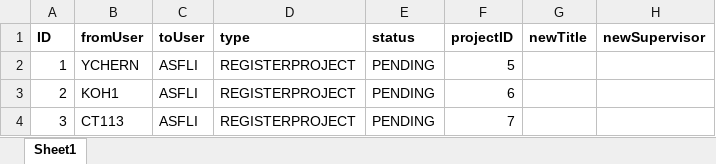
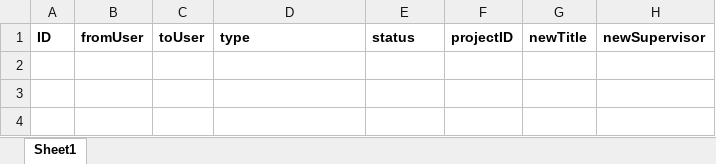
Before and after one commit to iujinwee/OOP-FYP-Management-Project, an Excel workbook: App/data/request_list.xlsx, sheet Sheet1, drawn as a sheet; values as stored, in another font and other column widths than the file's, no borders; the diff names each change by its address in the sheet, - before the commit and + after, or states it on an @@ line.

```diff
--- a/App/data/request_list.xlsx (sheet Sheet1)
+++ b/App/data/request_list.xlsx (sheet Sheet1)
-row 2: 1 | YCHERN | ASFLI | REGISTERPROJECT | PENDING | 5
-row 3: 2 | KOH1 | ASFLI | REGISTERPROJECT | PENDING | 6
-row 4: 3 | CT113 | ASFLI | REGISTERPROJECT | PENDING | 7
```
Also changed, not shown: App/data/rollover_project.xlsx, 2 other files.
